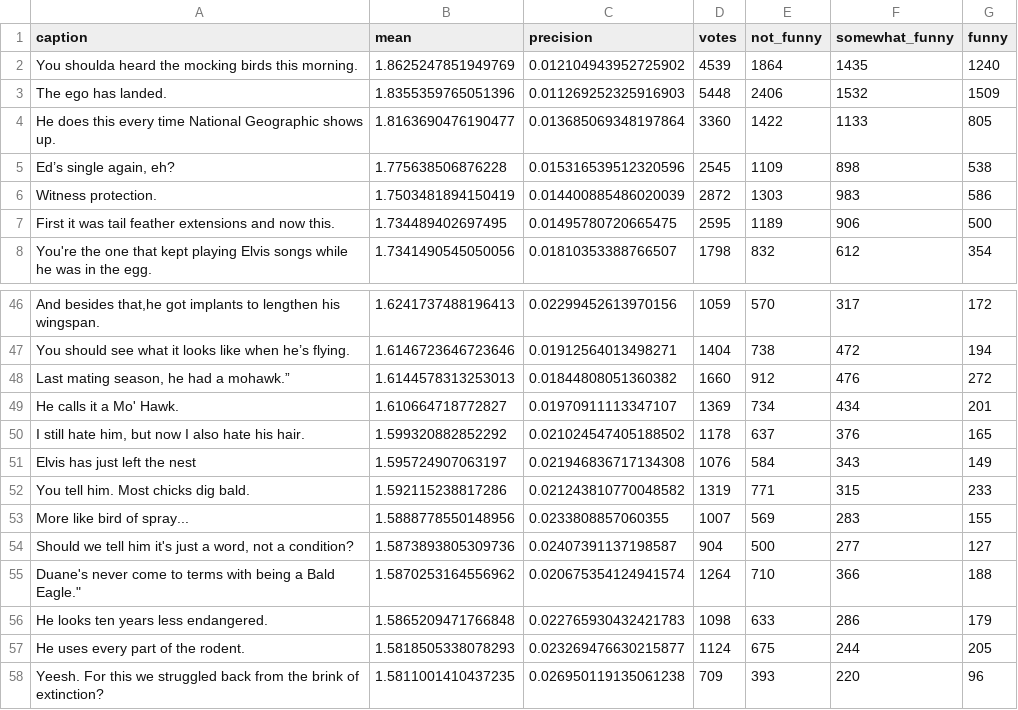
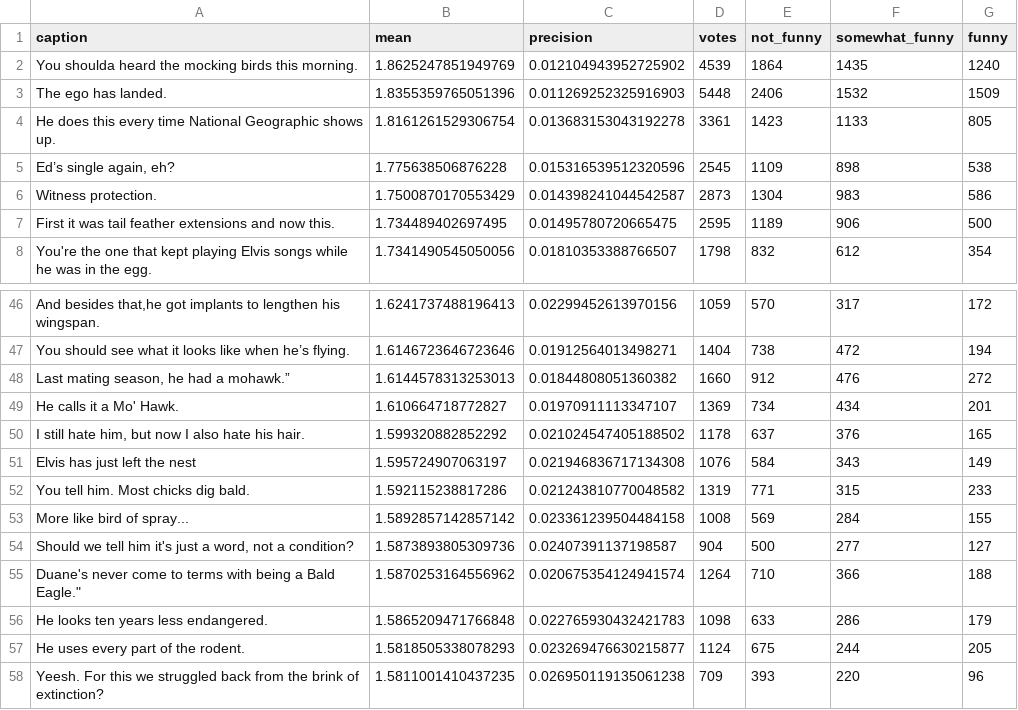
Before and after one commit to nextml/caption-contest-data, a CSV file: summaries/821.csv, drawn as a sheet; only a part is shown, gaps mark what is left out; the diff covers the shown part only.

```diff
--- a/summaries/821.csv
+++ b/summaries/821.csv
@@ -3,5 +3,5 @@ You shoulda heard the mocking birds this morning.,1.8625247851949769,0.012104943
 The ego has landed.,1.8355359765051396,0.011269252325916903,5448,2406,1532,1509
-He does this every time National Geographic shows up.,1.8163690476190477,0.013685069348197864,3360,1422,1133,805
+He does this every time National Geographic shows up.,1.8161261529306754,0.013683153043192278,3361,1423,1133,805
 "Ed’s single again, eh?",1.775638506876228,0.015316539512320596,2545,1109,898,538
-Witness protection.,1.7503481894150419,0.014400885486020039,2872,1303,983,586
+Witness protection.,1.7500870170553429,0.014398241044542587,2873,1304,983,586
 First it was tail feather extensions and now this.,1.734489402697495,0.01495780720665475,2595,1189,906,500
@@ -52,3 +52,3 @@ Elvis has just left the nest,1.595724907063197,0.021946836717134308,1076,584,343
 You tell him.  Most chicks dig bald.,1.592115238817286,0.021243810770048582,1319,771,315,233
-More like bird of spray...,1.5888778550148956,0.0233808857060355,1007,569,283,155
+More like bird of spray...,1.5892857142857142,0.023361239504484158,1008,569,284,155
 "Should we tell him it's just a word, not a condition?",1.5873893805309736,0.02407391137198587,904,500,277,127
```
Also changed, not shown: 2 added rows, 2 removed rows and 24 edited cells elsewhere in this file, summaries/822.csv, 3 other files.
